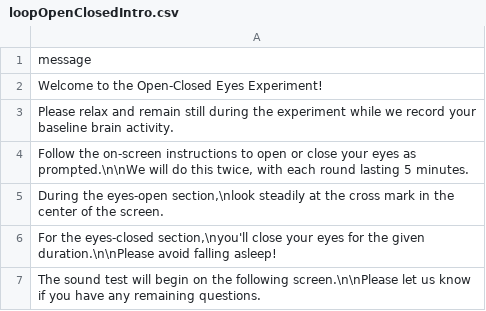
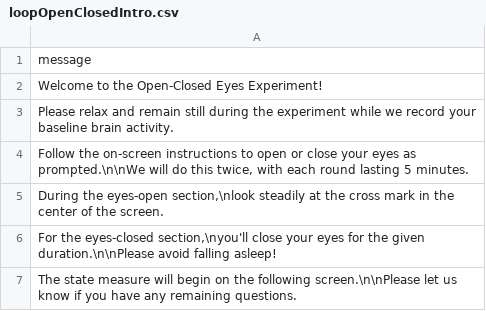
Before and after one commit to RadiantRedSteel/neuroflare-experiments, a CSV file: neuroflare/experiments/open-closed/loopOpenClosedIntro.csv, drawn as a sheet.

Commit message:
Open-closed: update data path, instructions, flow, and behavior
- Redirect output data to base-dir /data with date-based filenames.
- Make state_measure_trial loop sequential.
- Move testSound to before the welcome routine and require SPACEBAR to continue.
- Update instruction text and minor wording tweaks.
- Reduce logging verbosity.
- Fix cross_fixation bug that left size at (0,0) when closed-eyes ran first.
- Darken background slightly (#202020 → #1e1e1e).
- Add right-arrow skip for open/closed sections.

```diff
--- a/neuroflare/experiments/open-closed/loopOpenClosedIntro.csv
+++ b/neuroflare/experiments/open-closed/loopOpenClosedIntro.csv
@@ -6,2 +6,2 @@ Please relax and remain still during the experiment while we record your baselin
 "For the eyes-closed section,\nyou'll close your eyes for the given duration.\n\nPlease avoid falling asleep!"
-The sound test will begin on the following screen.\n\nPlease let us know if you have any remaining questions.
+The state measure will begin on the following screen.\n\nPlease let us know if you have any remaining questions.
```
Also changed, not shown: 3 other files.
